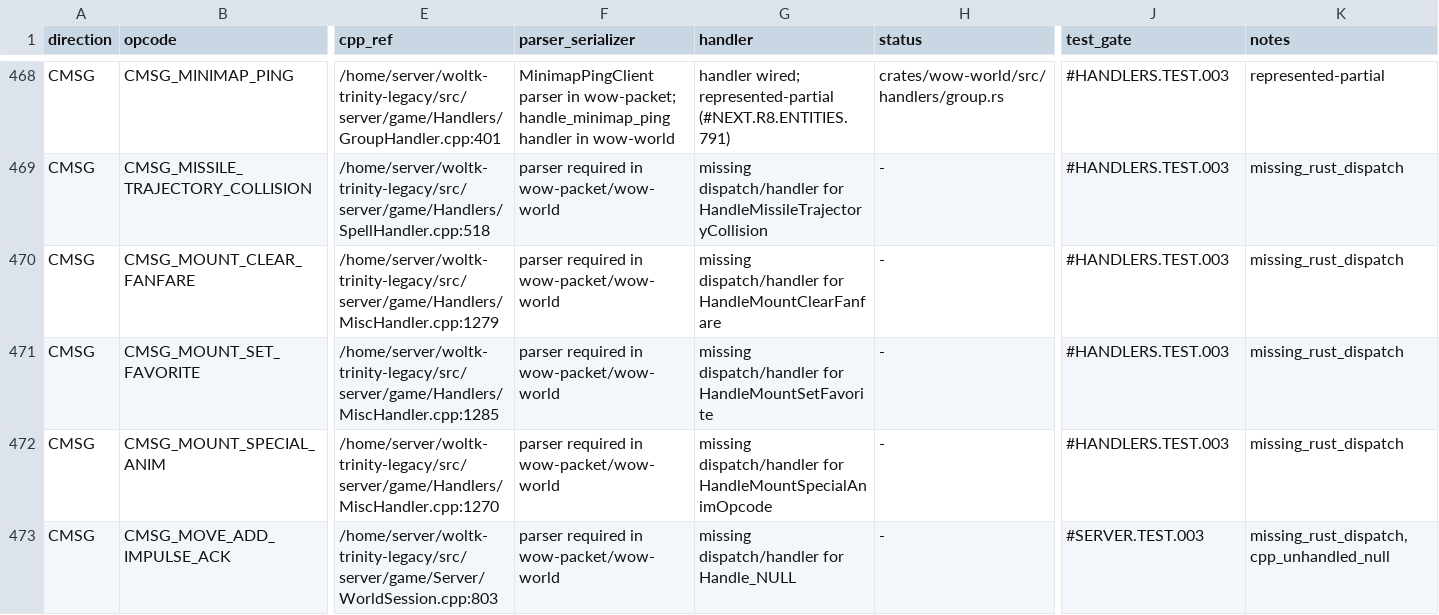
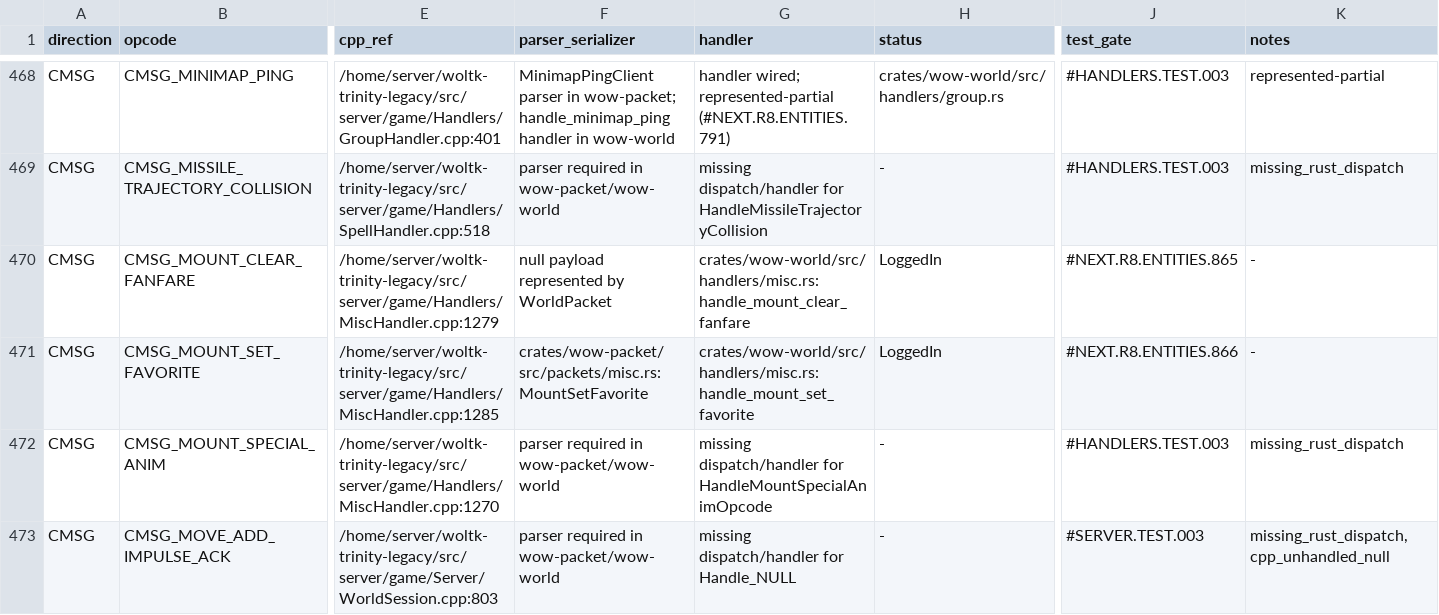
Before and after one commit to idairfguido/rustycore, a TSV file: docs/migration/inventory/r3-opcodes-registry.tsv, drawn as a sheet; only a part is shown, gaps mark what is left out; the diff names each change by its address in the sheet, - before the commit and + after, or states it on an @@ line.

Commit message:
Close mount handler registry drift

```diff
--- a/docs/migration/inventory/r3-opcodes-registry.tsv
+++ b/docs/migration/inventory/r3-opcodes-registry.tsv
-F470 (parser_serializer): parser required in wow-packet/wow-world
+F470 (parser_serializer): null payload represented by WorldPacket
-G470 (handler): missing dispatch/handler for HandleMountClearFanfare
+G470 (handler): crates/wow-world/src/handlers/misc.rs:handle_mount_clear_fanfare
-H470:H471 (status): -
+H470:H471 (status): LoggedIn
-J470 (test_gate): #HANDLERS.TEST.003
+J470 (test_gate): #NEXT.R8.ENTITIES.865
-K470:K471 (notes): missing_rust_dispatch
+K470:K471 (notes): -
-F471 (parser_serializer): parser required in wow-packet/wow-world
+F471 (parser_serializer): crates/wow-packet/src/packets/misc.rs:MountSetFavorite
-G471 (handler): missing dispatch/handler for HandleMountSetFavorite
+G471 (handler): crates/wow-world/src/handlers/misc.rs:handle_mount_set_favorite
-J471 (test_gate): #HANDLERS.TEST.003
+J471 (test_gate): #NEXT.R8.ENTITIES.866
```
Also changed, not shown: 6 other files.
